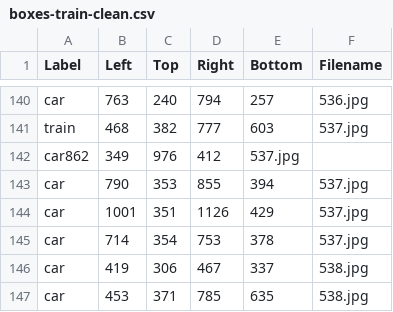
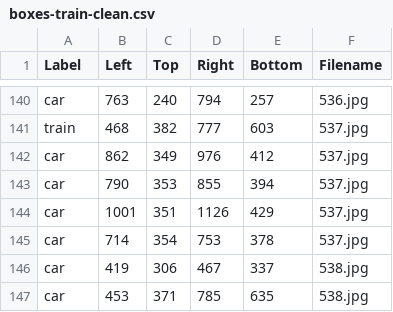
Before and after one commit to YohannaWANG/CS5242_Project, a CSV file: data/boxes-train-clean.csv, drawn as a sheet; only a part is shown, gaps mark what is left out; removed rows and columns are numbered as before the commit, all else as after; the diff names each change by its address in the sheet, - before the commit and + after, or states it on an @@ line.

Commit message:
Fix missing comma in data

```diff
--- a/data/boxes-train-clean.csv
+++ b/data/boxes-train-clean.csv
-row 142: car862 | 349 | 976 | 412 | 537.jpg
+row 142: car | 862 | 349 | 976 | 412 | 537.jpg
```
Also changed, not shown: 1 other file.
